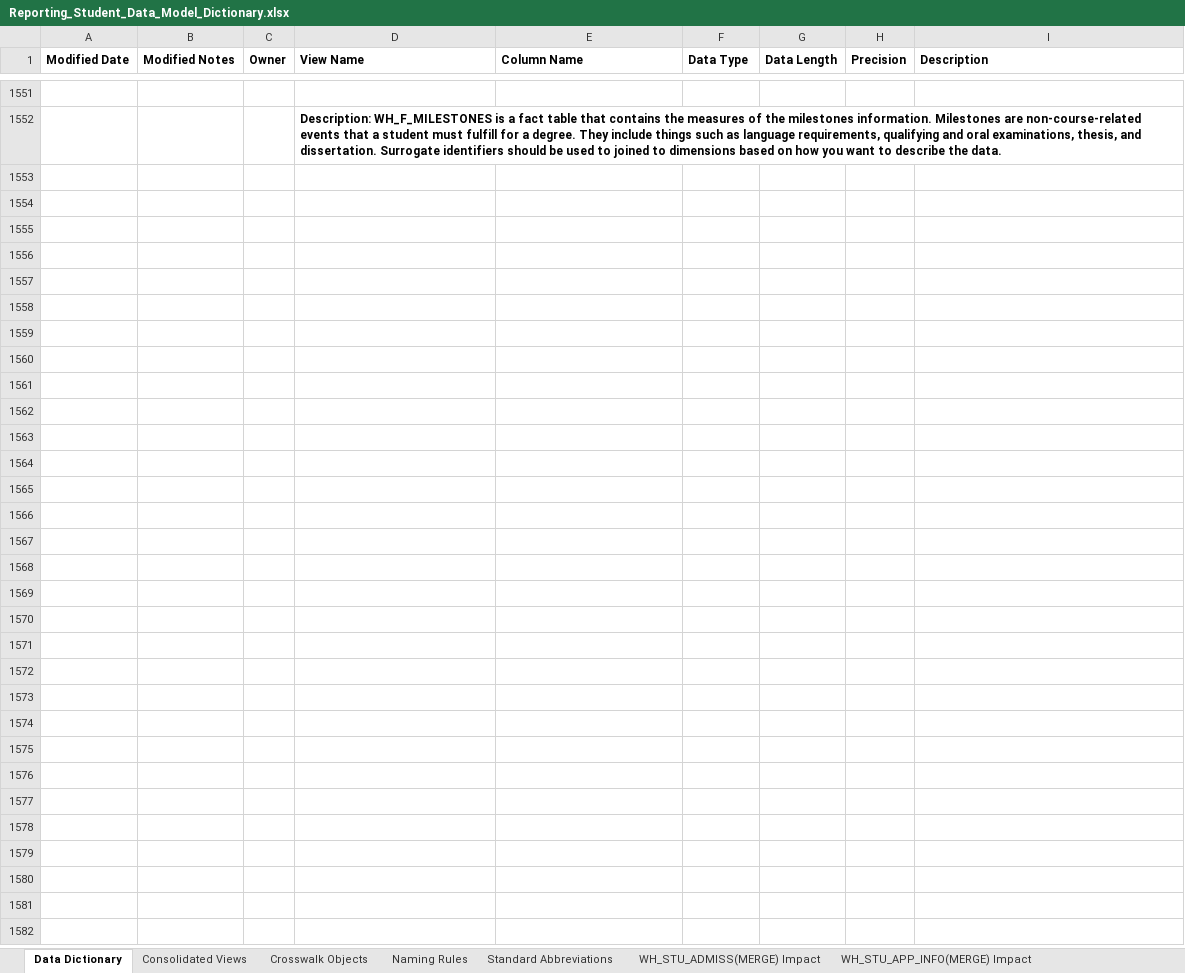
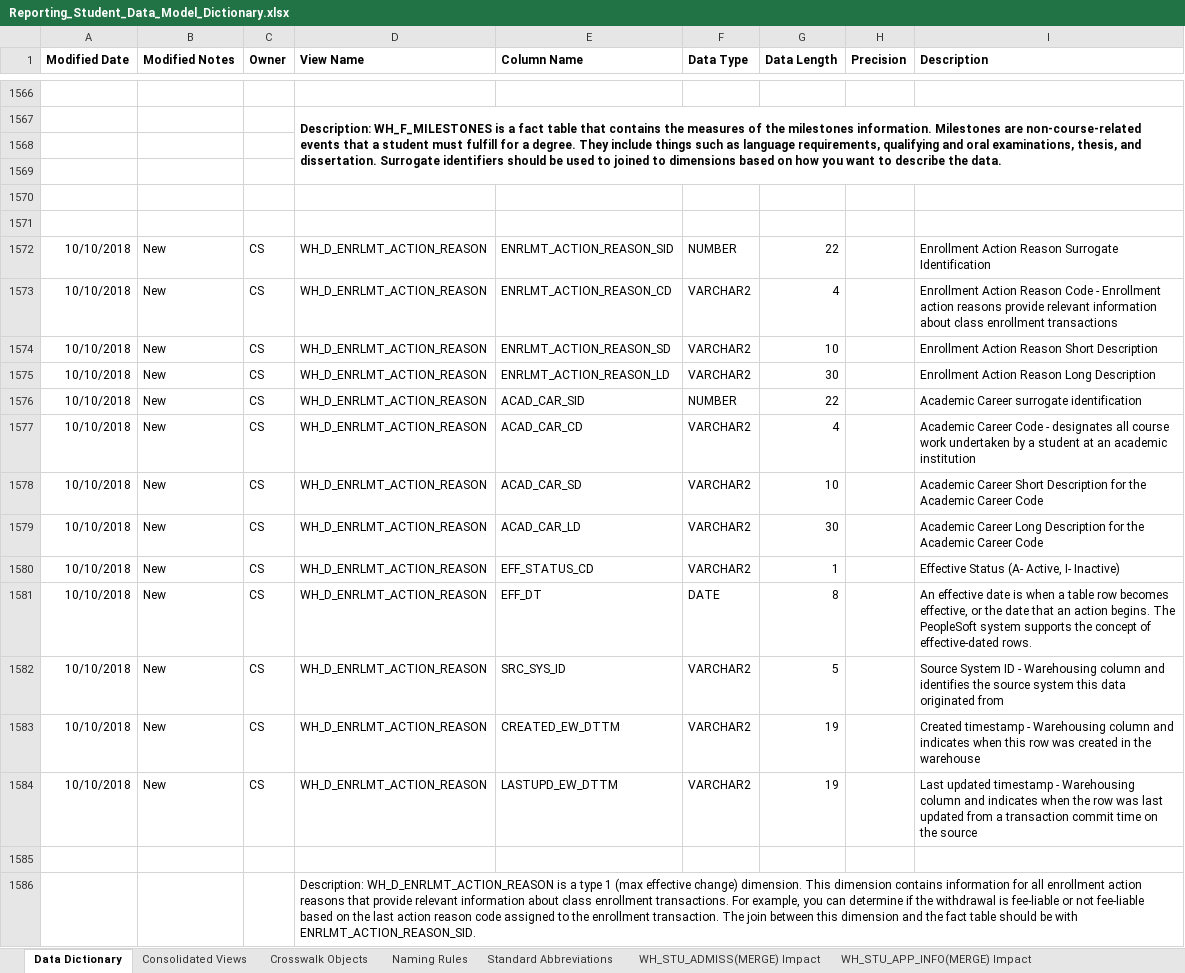
Before and after one commit to UniversityofFlorida/Data-Warehouse, an Excel workbook: Reporting_Student_Data_Model_Dictionary.xlsx, sheet Data Dictionary, drawn as a sheet; only a part is shown, gaps mark what is left out; values as stored, in another font and other column widths than the file's, no borders; the diff covers the shown part only; the diff names each change by its address in the sheet, - before the commit and + after, or states it on an @@ line.

Commit message:
James Martinez - 10/10 Updates: Large amount of updates for week of 10/10, communicated changes on the listserv for details.

```diff
--- a/Reporting_Student_Data_Model_Dictionary.xlsx (sheet Data Dictionary)
+++ b/Reporting_Student_Data_Model_Dictionary.xlsx (sheet Data Dictionary)
+row 1568: (empty)
+row 1569: (empty)
+row 1570: (empty)
+row 1571: (empty)
+row 1572: 10/10/2018 | New | CS | WH_D_ENRLMT_ACTION_REASON | ENRLMT_ACTION_REASON_SID | NUMBER | 22 |  | Enrollment Action Reason Surrogate Identification
+row 1573: 10/10/2018 | New | CS | WH_D_ENRLMT_ACTION_REASON | ENRLMT_ACTION_REASON_CD | VARCHAR2 | 4 |  | Enrollment Action Reason Code - Enrollment action reasons provide relevant information about class enrollment transactions
+row 1574: 10/10/2018 | New | CS | WH_D_ENRLMT_ACTION_REASON | ENRLMT_ACTION_REASON_SD | VARCHAR2 | 10 |  | Enrollment Action Reason Short Description
+row 1575: 10/10/2018 | New | CS | WH_D_ENRLMT_ACTION_REASON | ENRLMT_ACTION_REASON_LD | VARCHAR2 | 30 |  | Enrollment Action Reason Long Description
+row 1576: 10/10/2018 | New | CS | WH_D_ENRLMT_ACTION_REASON | ACAD_CAR_SID | NUMBER | 22 |  | Academic Career surrogate identification
+row 1577: 10/10/2018 | New | CS | WH_D_ENRLMT_ACTION_REASON | ACAD_CAR_CD | VARCHAR2 | 4 |  | Academic Career Code - designates all course work undertaken by a student at an academic institution
+row 1578: 10/10/2018 | New | CS | WH_D_ENRLMT_ACTION_REASON | ACAD_CAR_SD | VARCHAR2 | 10 |  | Academic Career Short Description for the Academic Career Code
+row 1579: 10/10/2018 | New | CS | WH_D_ENRLMT_ACTION_REASON | ACAD_CAR_LD | VARCHAR2 | 30 |  | Academic Career Long Description for the Academic Career Code
+row 1580: 10/10/2018 | New | CS | WH_D_ENRLMT_ACTION_REASON | EFF_STATUS_CD | VARCHAR2 | 1 |  | Effective Status (A- Active, I- Inactive)
+row 1581: 10/10/2018 | New | CS | WH_D_ENRLMT_ACTION_REASON | EFF_DT | DATE | 8 |  | An effective date is when a table row becomes effective, or the date that an action begins. The PeopleSoft system supports the concept of effective-dated rows.
+row 1582: 10/10/2018 | New | CS | WH_D_ENRLMT_ACTION_REASON | SRC_SYS_ID | VARCHAR2 | 5 |  | Source System ID - Warehousing column and identifies the source system this data originated from
+row 1583: 10/10/2018 | New | CS | WH_D_ENRLMT_ACTION_REASON | CREATED_EW_DTTM | VARCHAR2 | 19 |  | Created timestamp - Warehousing column and indicates when this row was created in the warehouse
+row 1584: 10/10/2018 | New | CS | WH_D_ENRLMT_ACTION_REASON | LASTUPD_EW_DTTM | VARCHAR2 | 19 |  | Last updated timestamp - Warehousing column and indicates when the row was last updated from a transaction commit time on the source
+row 1585: (empty)
+row 1586:  |  |  | Description: WH_D_ENRLMT_ACTION_REASON is a type 1 (max effective change) dimension. This dimension contains information for all enrollment action reasons that provide relevant information about class enrollment transactions. For example, you can determine if the withdrawal is fee-liable or not fee-liable based on the last action reason code assigned to the enrollment transaction. The join between this dimension and the fact table should be with ENRLMT_ACTION_REASON_SID.
```
Also changed, not shown: 153 added rows, 11 edited cells and merged cells elsewhere in this sheet.
